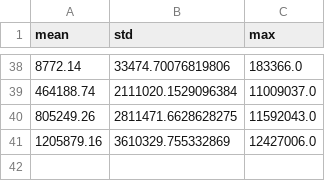
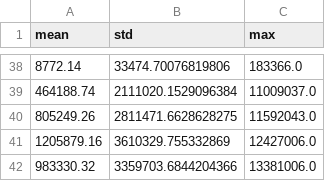
Before and after one commit to CarlSvejstrup/Tetris-DQN-NEAT, a CSV file: NEAT_results.csv, drawn as a sheet; only a part is shown, gaps mark what is left out.

```diff
--- a/NEAT_results.csv
+++ b/NEAT_results.csv
@@ -41 +41,2 @@ mean,std,max
 1205879.16,3610329.755332869,12427006.0
+983330.32,3359703.6844204366,13381006.0
```
Also changed, not shown: 7 other files.
